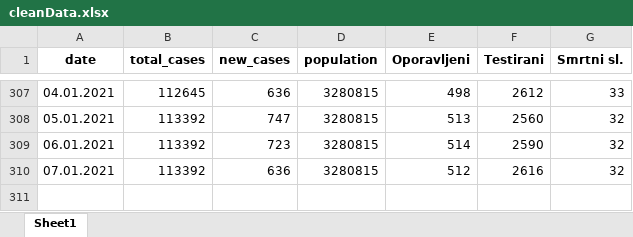
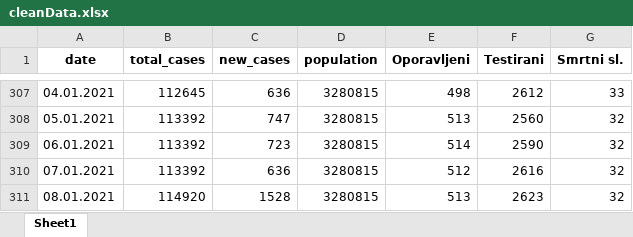
Before and after one commit to WorldWideWest/COVID-19, an Excel workbook: dataSet/cleanData/cleanData.xlsx, sheet Sheet1, drawn as a sheet; only a part is shown, gaps mark what is left out; values as stored, in another font and other column widths than the file's, no borders; the diff names each change by its address in the sheet, - before the commit and + after, or states it on an @@ line.

```diff
--- a/dataSet/cleanData/cleanData.xlsx (sheet Sheet1)
+++ b/dataSet/cleanData/cleanData.xlsx (sheet Sheet1)
+row 311: 08.01.2021 | 114920 | 1528 | 3280815 | 513 | 2623 | 32
```
Also changed, not shown: dataSet/cleanData/missingData.xlsx, dataSet/cleanData/missingDataValues.xlsx, 12 other files.
